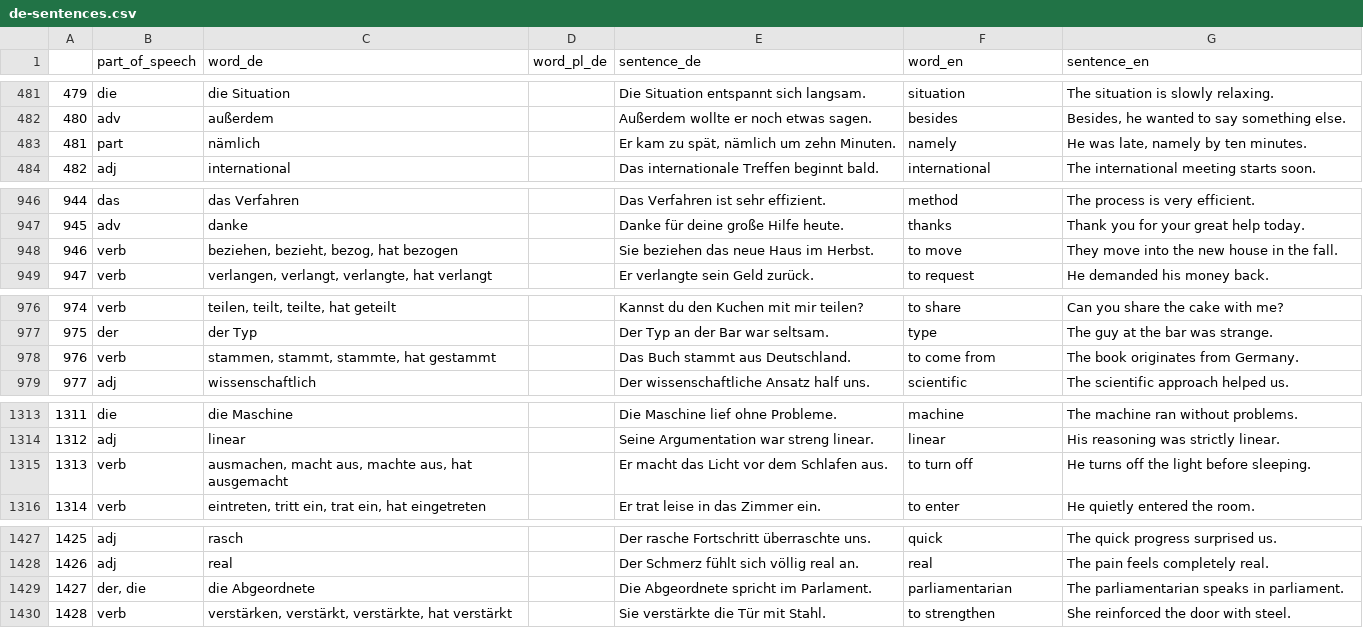
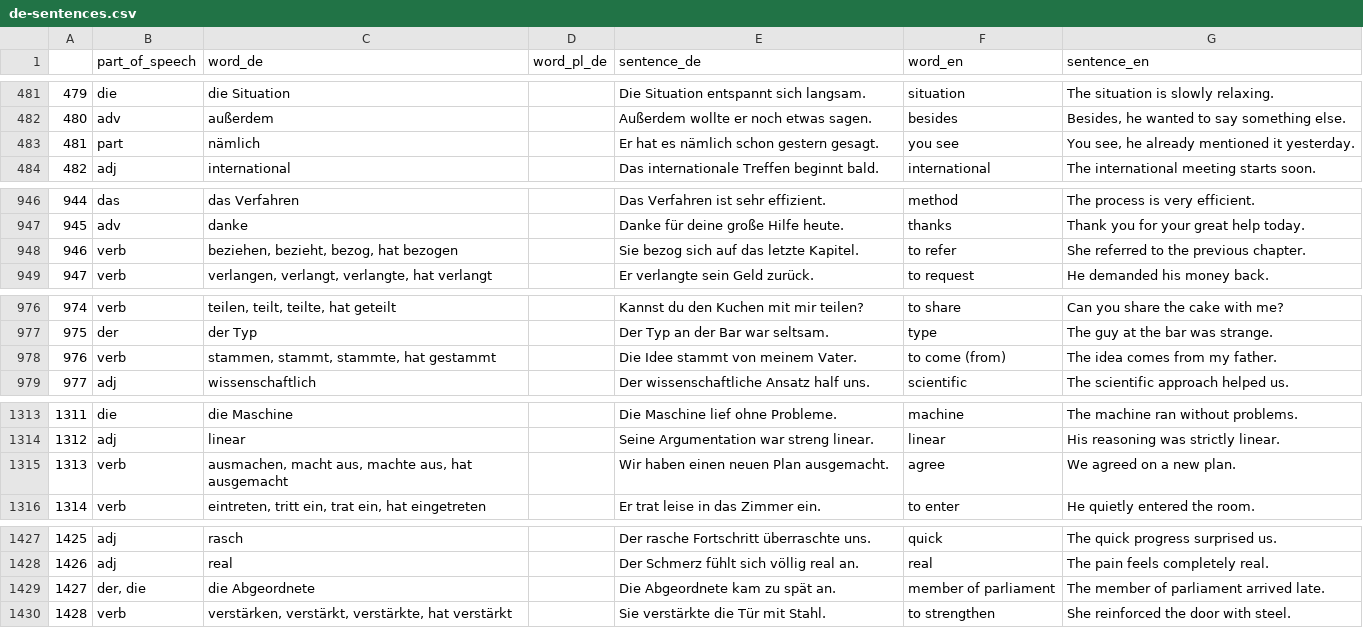
Before and after one commit to deemp/anki-decks, a CSV file: sentences/frequency/de/data/processed/de-sentences.csv, drawn as a sheet; only a part is shown, gaps mark what is left out; the diff covers the shown part only.

Commit message:
fix(sentences): replace some bad rows

```diff
--- a/sentences/frequency/de/data/processed/de-sentences.csv
+++ b/sentences/frequency/de/data/processed/de-sentences.csv
@@ -482,3 +482,3 @@
 480|adv|außerdem||Außerdem wollte er noch etwas sagen.|besides|Besides, he wanted to say something else.
-481|part|nämlich||Er kam zu spät, nämlich um zehn Minuten.|namely|He was late, namely by ten minutes.
+481|part|nämlich||Er hat es nämlich schon gestern gesagt.|you see|You see, he already mentioned it yesterday.
 482|adj|international||Das internationale Treffen beginnt bald.|international|The international meeting starts soon.
@@ -947,3 +947,3 @@
 945|adv|danke||Danke für deine große Hilfe heute.|thanks|Thank you for your great help today.
-946|verb|beziehen, bezieht, bezog, hat bezogen||Sie beziehen das neue Haus im Herbst.|to move|They move into the new house in the fall.
+946|verb|beziehen, bezieht, bezog, hat bezogen||Sie bezog sich auf das letzte Kapitel.|to refer|She referred to the previous chapter.
 947|verb|verlangen, verlangt, verlangte, hat verlangt||Er verlangte sein Geld zurück.|to request|He demanded his money back.
@@ -977,3 +977,3 @@
 975|der|der Typ||Der Typ an der Bar war seltsam.|type|The guy at the bar was strange.
-976|verb|stammen, stammt, stammte, hat gestammt||Das Buch stammt aus Deutschland.|to come from|The book originates from Germany.
+976|verb|stammen, stammt, stammte, hat gestammt||Die Idee stammt von meinem Vater.|to come (from)|The idea comes from my father.
 977|adj|wissenschaftlich||Der wissenschaftliche Ansatz half uns.|scientific|The scientific approach helped us.
@@ -1314,3 +1314,3 @@
 1312|adj|linear||Seine Argumentation war streng linear.|linear|His reasoning was strictly linear.
-1313|verb|ausmachen, macht aus, machte aus, hat ausgemacht||Er macht das Licht vor dem Schlafen aus.|to turn off|He turns off the light before sleeping.
+1313|verb|ausmachen, macht aus, machte aus, hat ausgemacht||Wir haben einen neuen Plan ausgemacht.|agree|We agreed on a new plan.
 1314|verb|eintreten, tritt ein, trat ein, hat eingetreten||Er trat leise in das Zimmer ein.|to enter|He quietly entered the room.
@@ -1428,3 +1428,3 @@
 1426|adj|real||Der Schmerz fühlt sich völlig real an.|real|The pain feels completely real.
-1427|der, die|die Abgeordnete||Die Abgeordnete spricht im Parlament.|parliamentarian|The parliamentarian speaks in parliament.
+1427|der, die|die Abgeordnete||Die Abgeordnete kam zu spät an.|member of parliament|The member of parliament arrived late.
 1428|verb|verstärken, verstärkt, verstärkte, hat verstärkt||Sie verstärkte die Tür mit Stahl.|to strengthen|She reinforced the door with steel.
```
Also changed, not shown: 122 edited cells elsewhere in this file.
